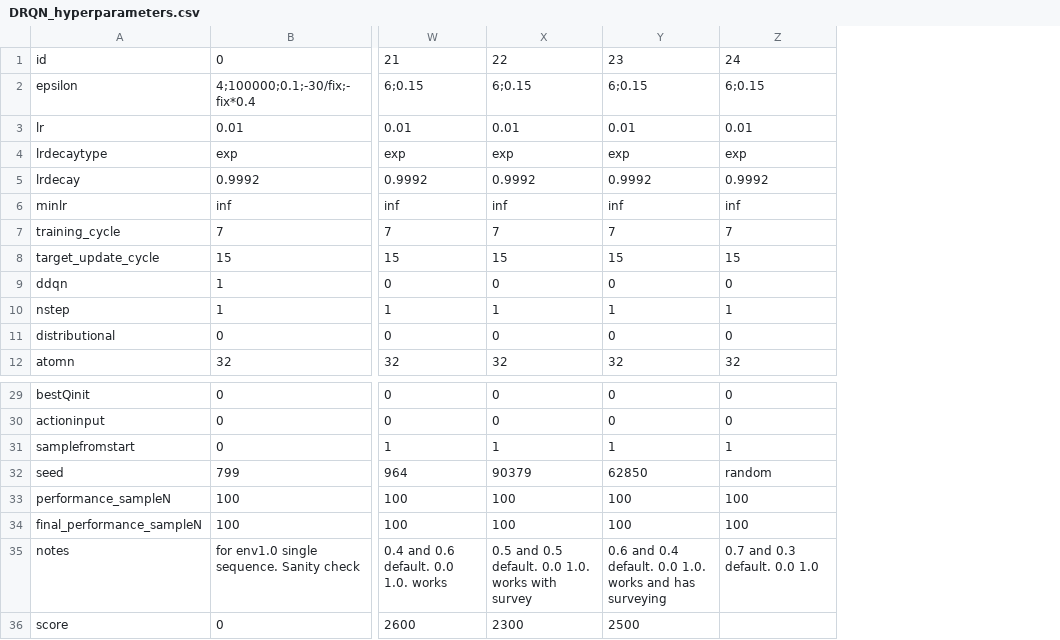
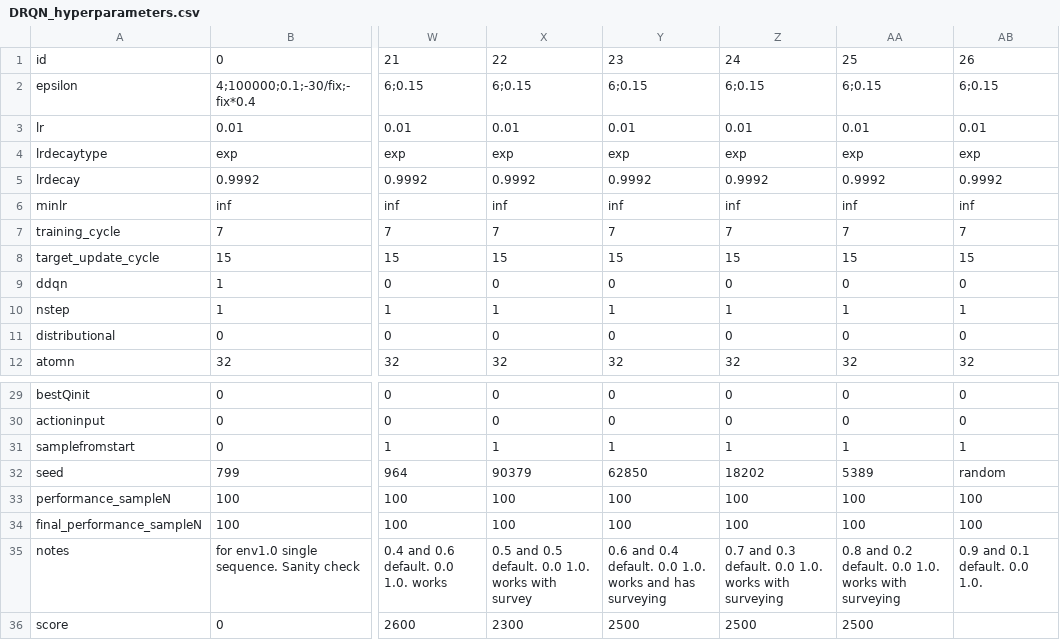
Before and after one commit to hyunseoky9/Hatchery-operation, a CSV file: hyperparamsets/DRQN_hyperparameters.csv, drawn as a sheet; only a part is shown, gaps mark what is left out; the diff names each change by its address in the sheet, - before the commit and + after, or states it on an @@ line.

```diff
--- a/hyperparamsets/DRQN_hyperparameters.csv
+++ b/hyperparamsets/DRQN_hyperparameters.csv
+column AA, rows 1-12: 25 | 6;0.15 | 0.01 | exp | 0.9992 | inf | 7 | 15 | 0 | 1 | 0 | 32; rows 29-36: 0 | 0 | 1 | 5389 | 100 | 100 | 0.8 and 0.2 default. 0.0 1.0. works with surveying | 2500
+column AB, rows 1-12: 26 | 6;0.15 | 0.01 | exp | 0.9992 | inf | 7 | 15 | 0 | 1 | 0 | 32; rows 29-35: 0 | 0 | 1 | random | 100 | 100 | 0.9 and 0.1 default. 0.0 1.0.
-Z32: random
+Z32: 18202
-Z35: 0.7 and 0.3 default. 0.0 1.0
+Z35: 0.7 and 0.3 default. 0.0 1.0. works with surveying
-Z36: (empty)
+Z36: 2500
```
Also changed, not shown: 1 other file.
